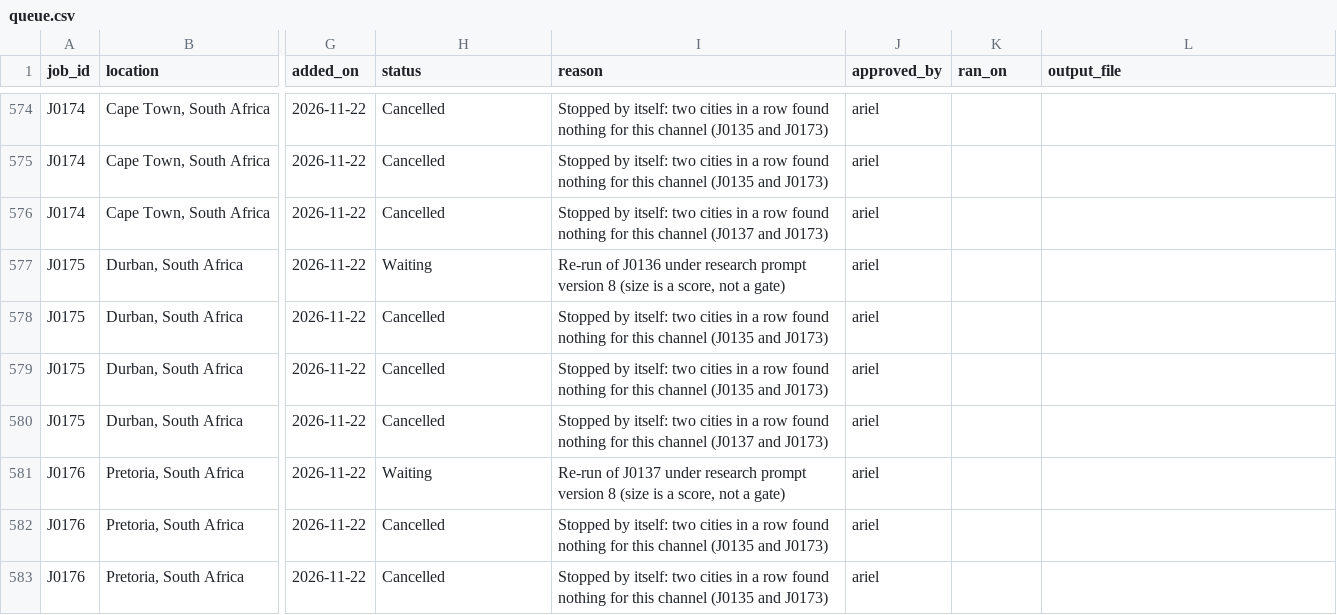
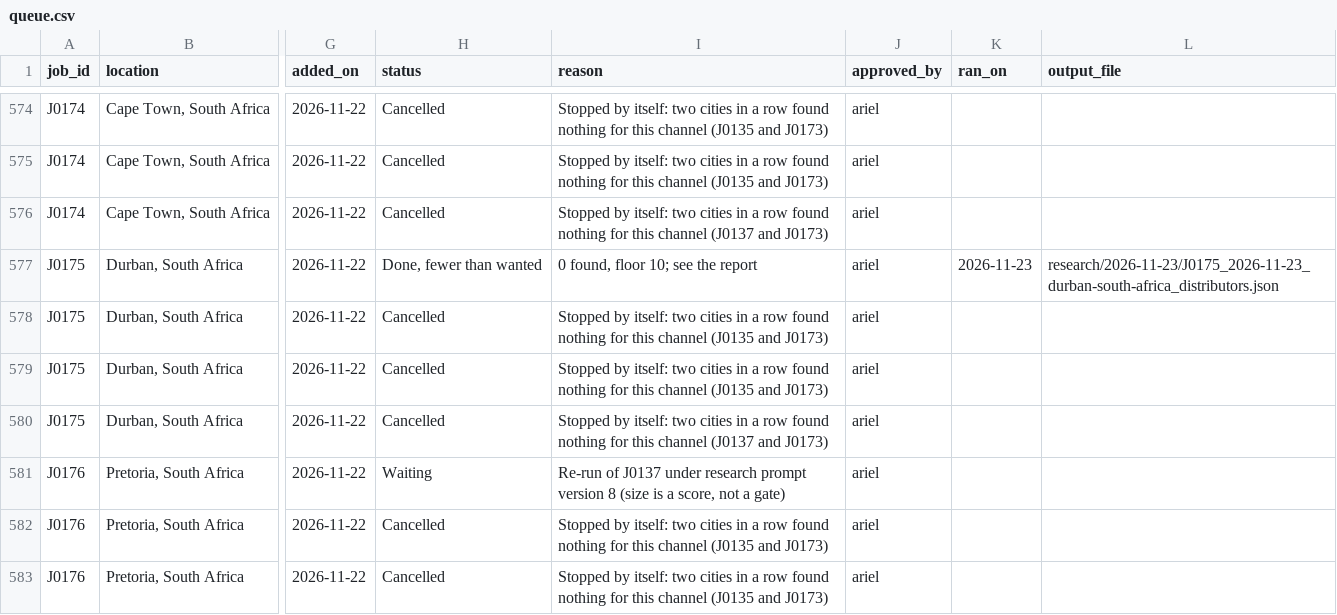
Before and after one commit to amodhsharma/diablo-outreach-v2, a CSV file: research/queue.csv, drawn as a sheet; only a part is shown, gaps mark what is left out; the diff names each change by its address in the sheet, - before the commit and + after, or states it on an @@ line.

```diff
--- a/research/queue.csv
+++ b/research/queue.csv
-H577 (status): Waiting
+H577 (status): Done, fewer than wanted
-I577 (reason): Re-run of J0136 under research prompt version 8 (size is a score, not a gate)
+I577 (reason): 0 found, floor 10; see the report
-K577 (ran_on): (empty)
+K577 (ran_on): 2026-11-23
-L577 (output_file): (empty)
+L577 (output_file): research/2026-11-23/J0175_2026-11-23_durban-south-africa_distributors.json
```
Also changed, not shown: 1 other file.
